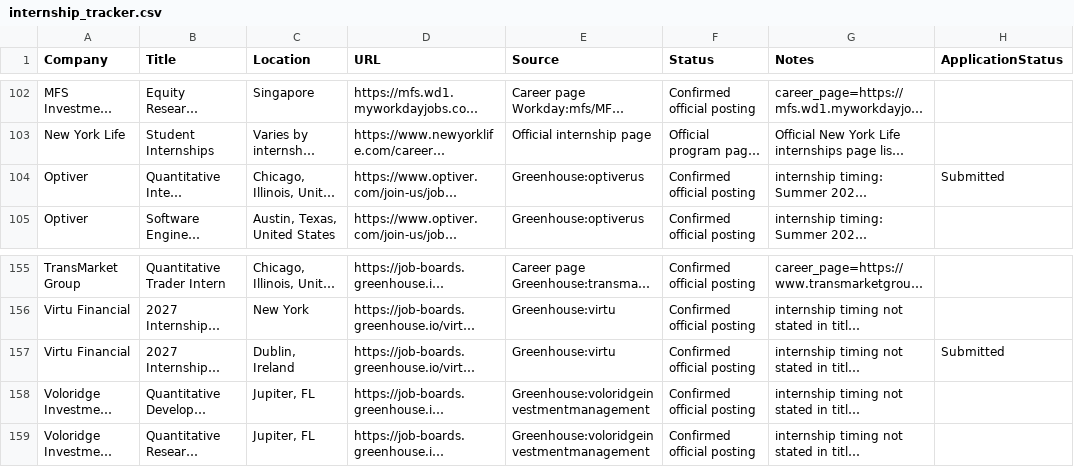
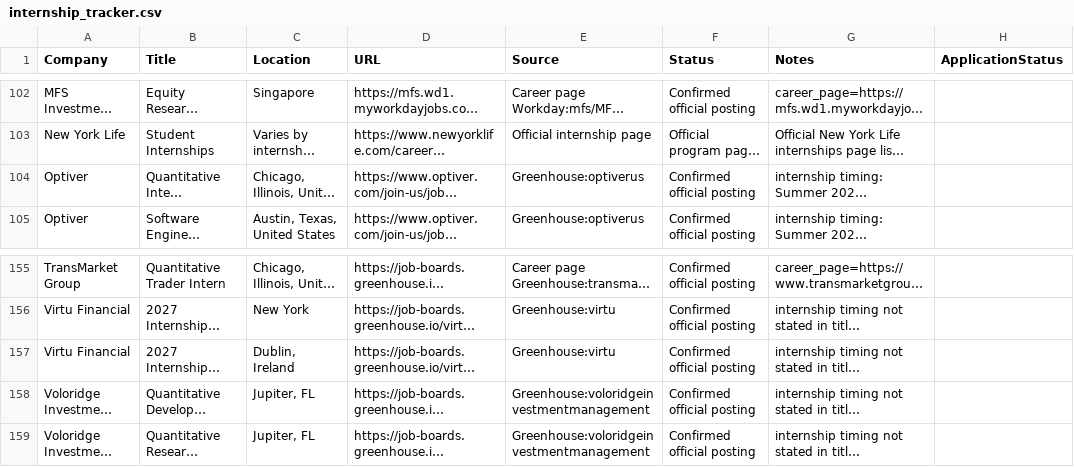
Before and after one commit to Jiang6082/QJS, a CSV file: inputs/internship_tracker.csv, drawn as a sheet; only a part is shown, gaps mark what is left out; long unchanged cells end in …; the diff names each change by its address in the sheet, - before the commit and + after, or states it on an @@ line.

Commit message:
Clear personal ApplicationStatus values from internship_tracker

```diff
--- a/inputs/internship_tracker.csv
+++ b/inputs/internship_tracker.csv
-H104 (ApplicationStatus): Submitted
+H104 (ApplicationStatus): (empty)
-H157 (ApplicationStatus): Submitted
+H157 (ApplicationStatus): (empty)
```
